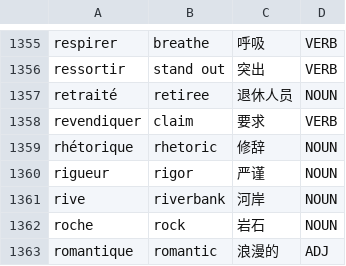
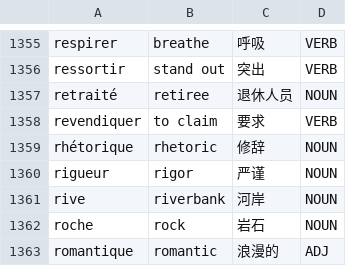
Before and after one commit to Jonathangadeaharder/VocabLevels, a CSV file: french/B2.csv, drawn as a sheet; only a part is shown, gaps mark what is left out.

```diff
--- a/french/B2.csv
+++ b/french/B2.csv
@@ -1357,3 +1357,3 @@ ressortir,stand out,突出,VERB
 retraité,retiree,退休人员,NOUN
-revendiquer,claim,要求,VERB
+revendiquer,to claim,要求,VERB
 rhétorique,rhetoric,修辞,NOUN
```
Also changed, not shown: dutch/B2.csv, dutch/C1.csv, 10 other files.
